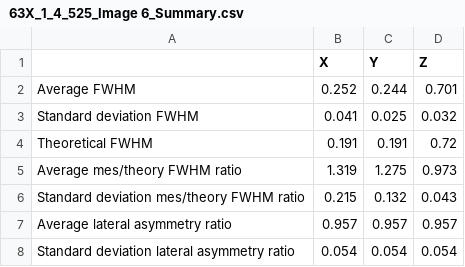
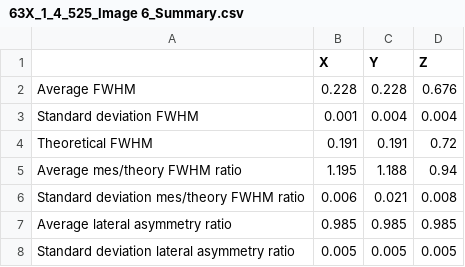
Before and after one commit to ihategithub12345678/psf-heatmap, a CSV file: PSFData/63X_1_4_525/Image 6/63X_1_4_525_Image 6_beadData/63X_1_4_525_Image 6_Summary.csv, drawn as a sheet.

```diff
--- a/PSFData/63X_1_4_525/Image 6/63X_1_4_525_Image 6_beadData/63X_1_4_525_Image 6_Summary.csv
+++ b/PSFData/63X_1_4_525/Image 6/63X_1_4_525_Image 6_beadData/63X_1_4_525_Image 6_Summary.csv
@@ -1,8 +1,8 @@
 ,X,Y,Z
-Average FWHM,0.252,0.244,0.701
-Standard deviation FWHM,0.041,0.025,0.032
+Average FWHM,0.228,0.228,0.676
+Standard deviation FWHM,0.001,0.004,0.004
 Theoretical FWHM,0.191,0.191,0.72
-Average mes/theory FWHM ratio,1.319,1.275,0.973
-Standard deviation mes/theory FWHM ratio,0.215,0.132,0.043
-Average lateral asymmetry ratio,0.957,0.957,0.957
-Standard deviation lateral asymmetry ratio,0.054,0.054,0.054
+Average mes/theory FWHM ratio,1.195,1.188,0.94
+Standard deviation mes/theory FWHM ratio,0.006,0.021,0.008
+Average lateral asymmetry ratio,0.985,0.985,0.985
+Standard deviation lateral asymmetry ratio,0.005,0.005,0.005
```
Also changed, not shown: PSFData/63X_1_4_525/Image 10/63X_1_4_525_Image 10_beadData/63X_1_4_525_Image 10_Summary.csv, PSFData/63X_1_4_525/Image 5/63X_1_4_525_Image 5_beadData/63X_1_4_525_Image 5_Summary.csv, 7 other files.
